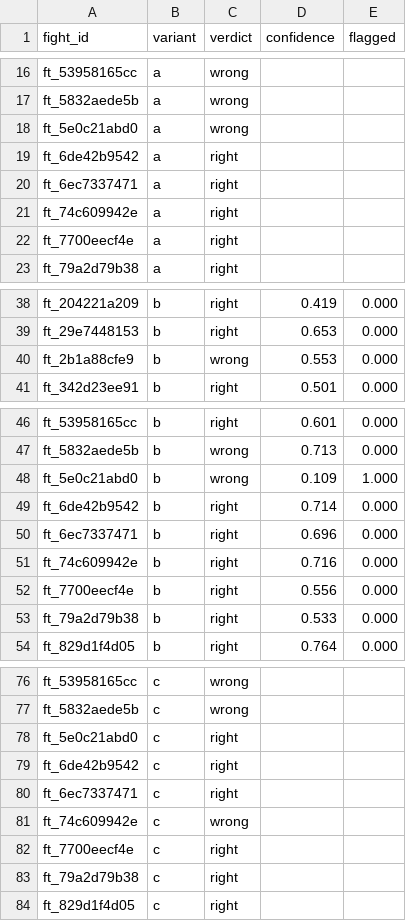
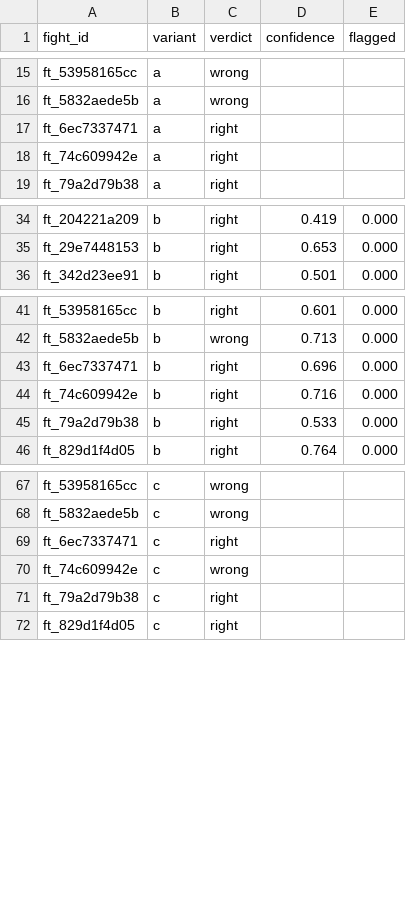
Before and after one commit to anshv29/cornerman, a CSV file: experiments/identity_v3_dev_verdicts.csv, drawn as a sheet; only a part is shown, gaps mark what is left out; the diff covers the shown part only.

Commit message:
Remove the 10 junior bouts and everything derived from them
Found on the score bar during the silver spot check. Their derived data,
crops, clips and labels are deleted locally and from the DVC cache; their
20 fighters are dropped. Identity results are recomputed without them:
13 of 18 held-out fights right (was 18 of 24), AUC 0.77 (was 0.83).

```diff
--- a/experiments/identity_v3_dev_verdicts.csv
+++ b/experiments/identity_v3_dev_verdicts.csv
@@ -17,7 +16,4 @@ ft_53958165cc,a,wrong,,
 ft_5832aede5b,a,wrong,,
-ft_5e0c21abd0,a,wrong,,
-ft_6de42b9542,a,right,,
 ft_6ec7337471,a,right,,
 ft_74c609942e,a,right,,
-ft_7700eecf4e,a,right,,
 ft_79a2d79b38,a,right,,
@@ -39,3 +35,2 @@ ft_204221a209,b,right,0.419,0.000
 ft_29e7448153,b,right,0.653,0.000
-ft_2b1a88cfe9,b,wrong,0.553,0.000
 ft_342d23ee91,b,right,0.501,0.000
@@ -47,7 +42,4 @@ ft_53958165cc,b,right,0.601,0.000
 ft_5832aede5b,b,wrong,0.713,0.000
-ft_5e0c21abd0,b,wrong,0.109,1.000
-ft_6de42b9542,b,right,0.714,0.000
 ft_6ec7337471,b,right,0.696,0.000
 ft_74c609942e,b,right,0.716,0.000
-ft_7700eecf4e,b,right,0.556,0.000
 ft_79a2d79b38,b,right,0.533,0.000
@@ -77,7 +68,4 @@ ft_53958165cc,c,wrong,,
 ft_5832aede5b,c,wrong,,
-ft_5e0c21abd0,c,right,,
-ft_6de42b9542,c,right,,
 ft_6ec7337471,c,right,,
 ft_74c609942e,c,wrong,,
-ft_7700eecf4e,c,right,,
 ft_79a2d79b38,c,right,,
```
Also changed, not shown: 2 removed rows elsewhere in this file, experiments/identity_v3_test_verdicts.csv, 4 other files.
